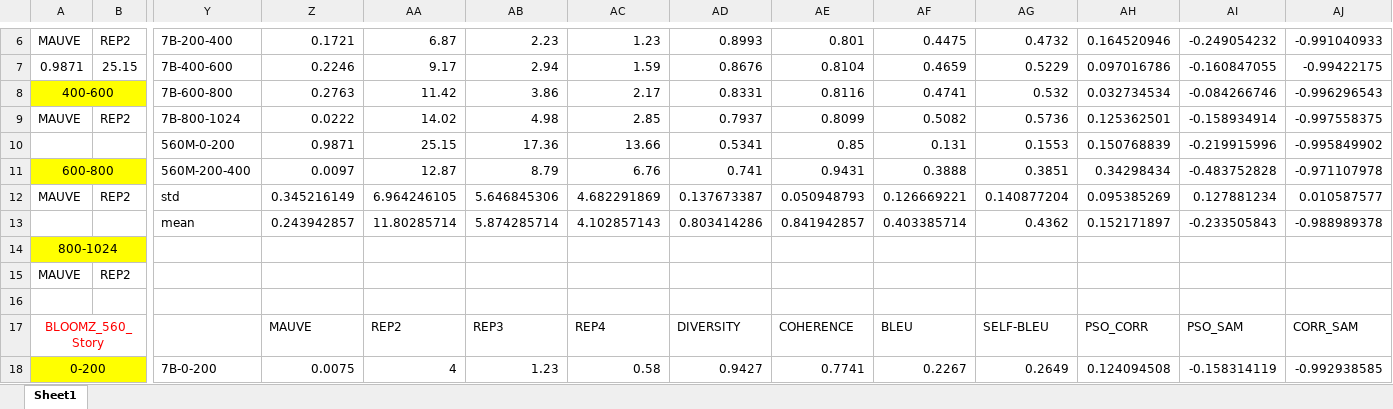
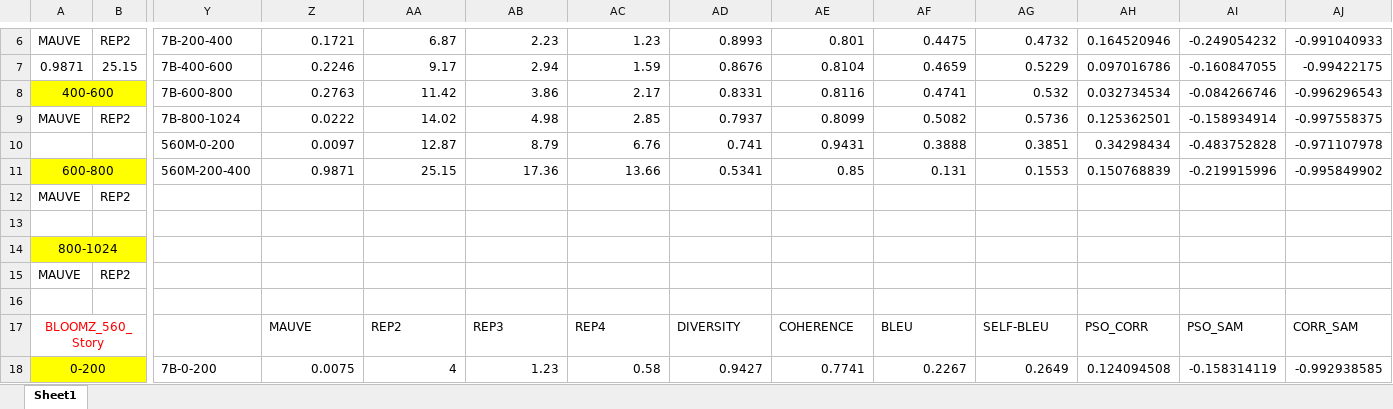
Before and after one commit to innerfirexy/gpt-2-output-dataset, an Excel workbook: james/experiment_results.xlsx, sheet Sheet1, drawn as a sheet; only a part is shown, gaps mark what is left out; values as stored, in another font and other column widths than the file's, no borders; removed rows and columns are numbered as before the commit, all else as after; rows hold the shown columns only; the diff covers the shown part only; the diff names each change by its address in the sheet, - before the commit and + after, or states it on an @@ line.

```diff
--- a/james/experiment_results.xlsx (sheet Sheet1)
+++ b/james/experiment_results.xlsx (sheet Sheet1)
-Z10: 0.9871
+Z10: 0.0097
-AA10: 25.15
+AA10: 12.87
-AB10: 17.36
+AB10: 8.79
-AC10: 13.66
+AC10: 6.76
-AD10: 0.5341
+AD10: 0.741
-AE10: 0.85
+AE10: 0.9431
-AF10: 0.131
+AF10: 0.3888
-AG10: 0.1553
+AG10: 0.3851
-AH10: 0.150768839
+AH10: 0.34298434
-AI10: -0.219915996
+AI10: -0.483752828
-AJ10: -0.995849902
+AJ10: -0.971107978
-row 11: 600-800 |  | 560M-200-400 | 0.0097 | 12.87 | 8.79 | 6.76 | 0.741 | 0.9431 | 0.3888 | 0.3851 | 0.34298434 | -0.483752828 | -0.971107978
+row 11: 600-800 |  | 560M-200-400 | 0.9871 | 25.15 | 17.36 | 13.66 | 0.5341 | 0.85 | 0.131 | 0.1553 | 0.150768839 | -0.219915996 | -0.995849902
-Y12: std
+Y12: (empty)
-Z12: 0.345216149
+Z12: (empty)
-AA12: 6.964246105
+AA12: (empty)
-AB12: 5.646845306
+AB12: (empty)
-AC12: 4.682291869
+AC12: (empty)
-AD12: 0.137673387
+AD12: (empty)
-AE12: 0.050948793
+AE12: (empty)
-AF12: 0.126669221
+AF12: (empty)
-AG12: 0.140877204
+AG12: (empty)
-AH12: 0.095385269
+AH12: (empty)
-AI12: 0.127881234
+AI12: (empty)
-AJ12: 0.010587577
+AJ12: (empty)
-row 13:  |  | mean | 0.243942857 | 11.80285714 | 5.874285714 | 4.102857143 | 0.803414286 | 0.841942857 | 0.403385714 | 0.4362 | 0.152171897 | -0.233505843 | -0.988989378
+row 13: (empty)
```
Also changed, not shown: 2 added rows, 2 removed rows and 24 edited cells elsewhere in this sheet.
